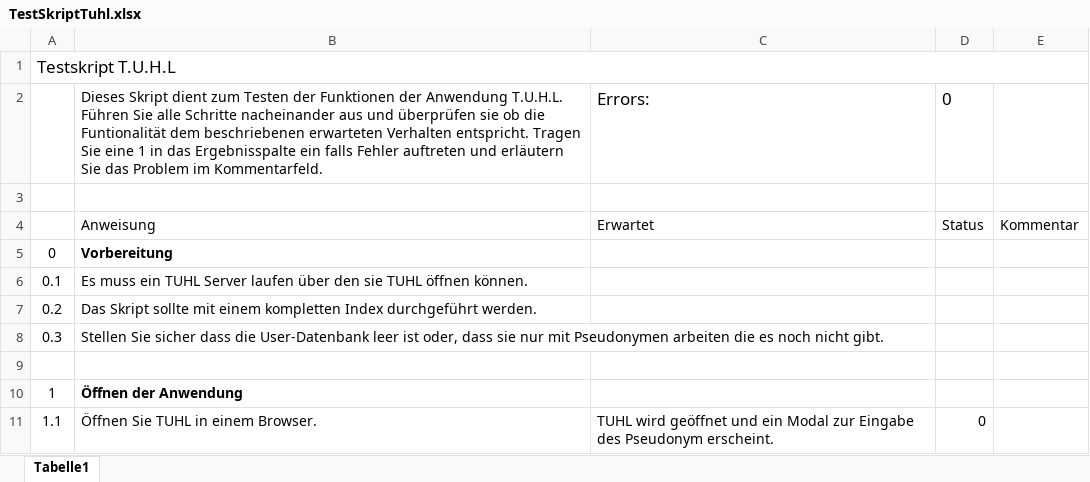
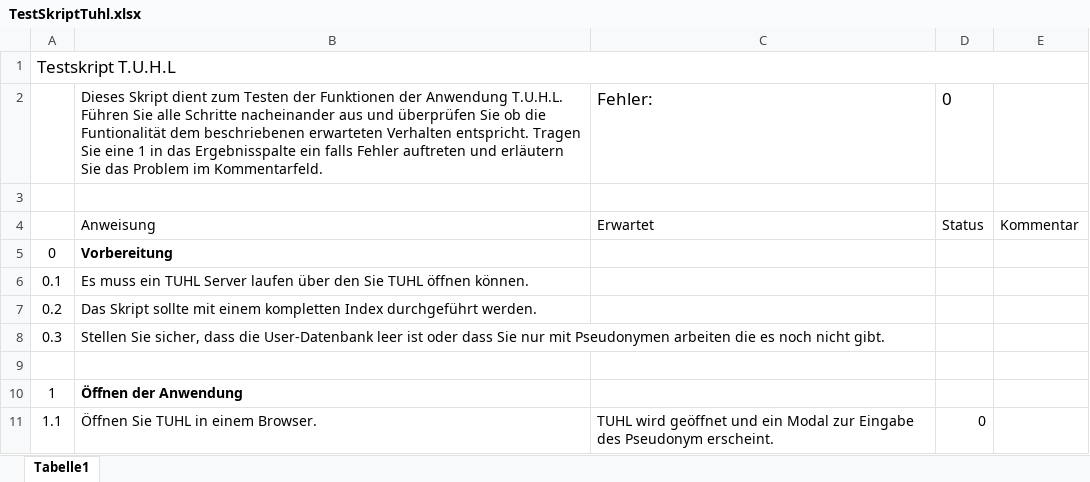
Before and after one commit to kit-data-manager/takita, an Excel workbook: HallwayTestingSkript/TestSkriptTuhl.xlsx, sheet Tabelle1, drawn as a sheet; only a part is shown; values as stored, in another font and other column widths than the file's, no borders; conditional formats not drawn; the diff covers the shown part only; the diff names each change by its address in the sheet, - before the commit and + after, or states it on an @@ line.

Commit message:
Update HallwayTestingFile

```diff
--- a/HallwayTestingSkript/TestSkriptTuhl.xlsx (sheet Tabelle1)
+++ b/HallwayTestingSkript/TestSkriptTuhl.xlsx (sheet Tabelle1)
-B2: …und überprüfen sie ob die…
+B2: …und überprüfen Sie ob die…
-C2: Errors:
+C2: Fehler:
-B6: …über den sie TUHL öffnen…
+B6: …über den Sie TUHL öffnen…
-B8: Stellen Sie sicher dass die User-Datenbank leer ist oder, dass sie nur mit…
+B8: Stellen Sie sicher, dass die User-Datenbank leer ist oder dass Sie nur mit…
```
Also changed, not shown: 27 edited cells elsewhere in this sheet, 1 other file.
